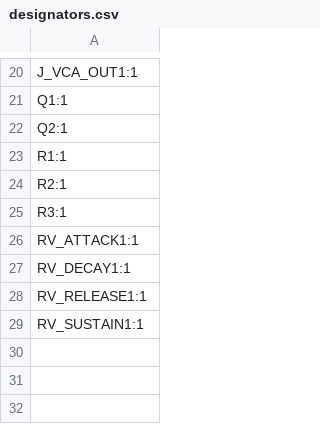
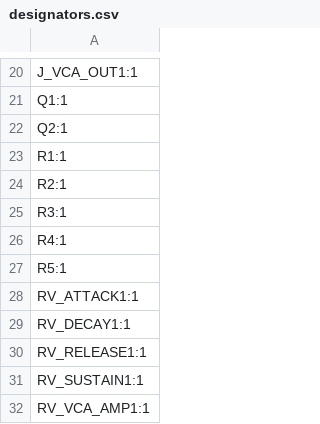
Before and after one commit to shmoergh/moduleur, a CSV file: modules/05-adsr-vca/electronics/ui/production/designators.csv, drawn as a sheet; only a part is shown, gaps mark what is left out; the diff names each change by its address in the sheet, - before the commit and + after, or states it on an @@ line.

```diff
--- a/modules/05-adsr-vca/electronics/ui/production/designators.csv
+++ b/modules/05-adsr-vca/electronics/ui/production/designators.csv
+row 26: R4:1
+row 27: R5:1
+row 32: RV_VCA_AMP1:1
```
Also changed, not shown: modules/05-adsr-vca/electronics/ui/production/bom.csv, modules/05-adsr-vca/electronics/ui/production/positions.csv, 12 other files.
